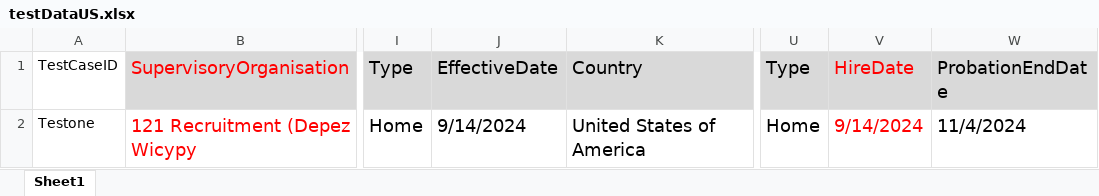
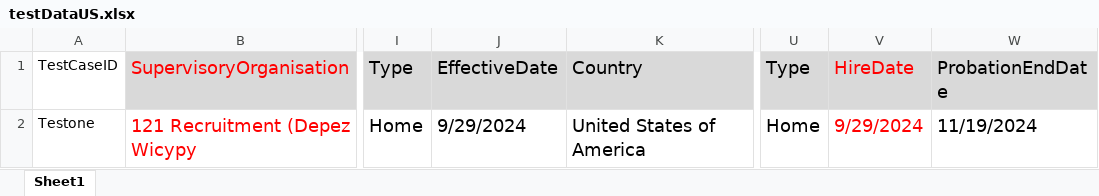
Before and after one commit to VasanthEzhilkumar/WorkdayRepo, an Excel workbook: Data/testDataUS.xlsx, sheet Sheet1, drawn as a sheet; only a part is shown, gaps mark what is left out; values as stored, in another font and other column widths than the file's, no borders; the diff names each change by its address in the sheet, - before the commit and + after, or states it on an @@ line.

Commit message:
Latest changes on the Job Transfer,to handle with and with out manager Appproval

```diff
--- a/Data/testDataUS.xlsx (sheet Sheet1)
+++ b/Data/testDataUS.xlsx (sheet Sheet1)
-J2 (EffectiveDate): 9/14/2024
+J2 (EffectiveDate): 9/29/2024
-V2 (HireDate): 9/14/2024
+V2 (HireDate): 9/29/2024
-W2 (ProbationEndDate): 11/4/2024
+W2 (ProbationEndDate): 11/19/2024
```
